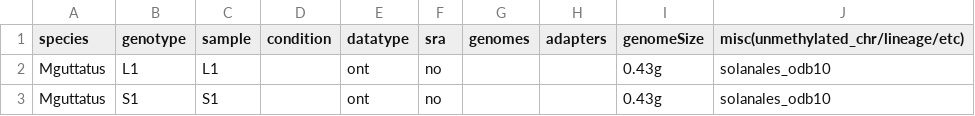
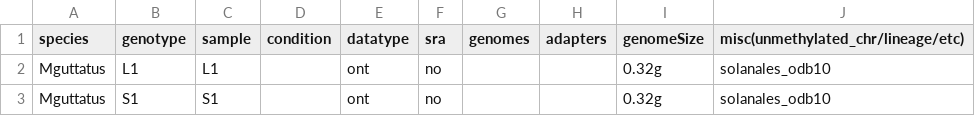
Before and after one commit to niederhuth/mimulus-assembly, a CSV file: misc/samples.csv, drawn as a sheet.

```diff
--- a/misc/samples.csv
+++ b/misc/samples.csv
@@ -1,3 +1,3 @@
 species,genotype,sample,condition,datatype,sra,genomes,adapters,genomeSize,misc(unmethylated_chr/lineage/etc)
-Mguttatus,L1,L1,,ont,no,,,0.43g,solanales_odb10,
-Mguttatus,S1,S1,,ont,no,,,0.43g,solanales_odb10,
+Mguttatus,L1,L1,,ont,no,,,0.32g,solanales_odb10,
+Mguttatus,S1,S1,,ont,no,,,0.32g,solanales_odb10,
```
Also changed, not shown: 4 other files.
